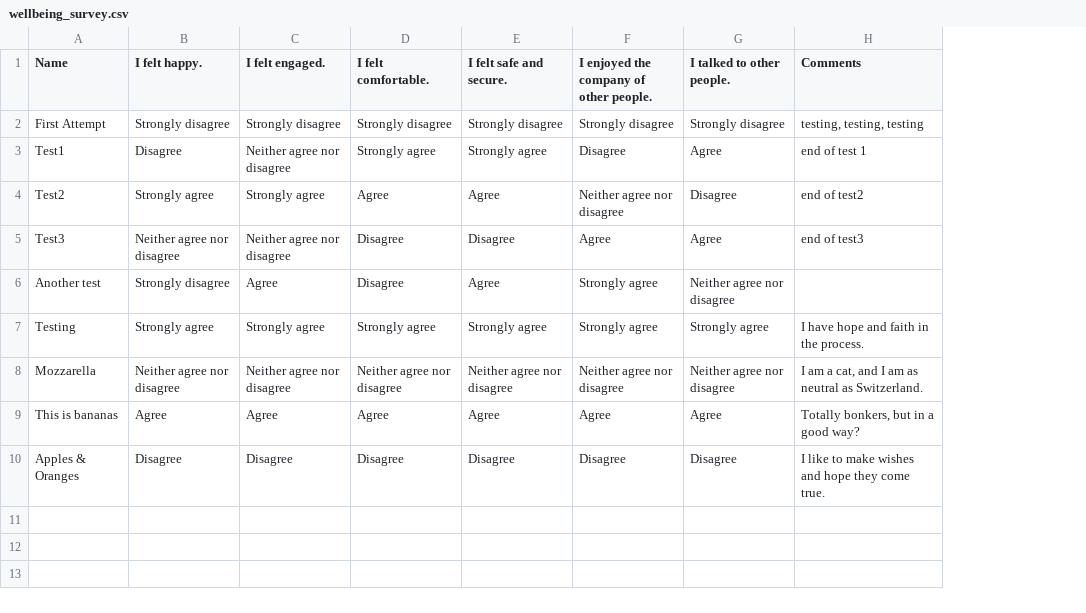
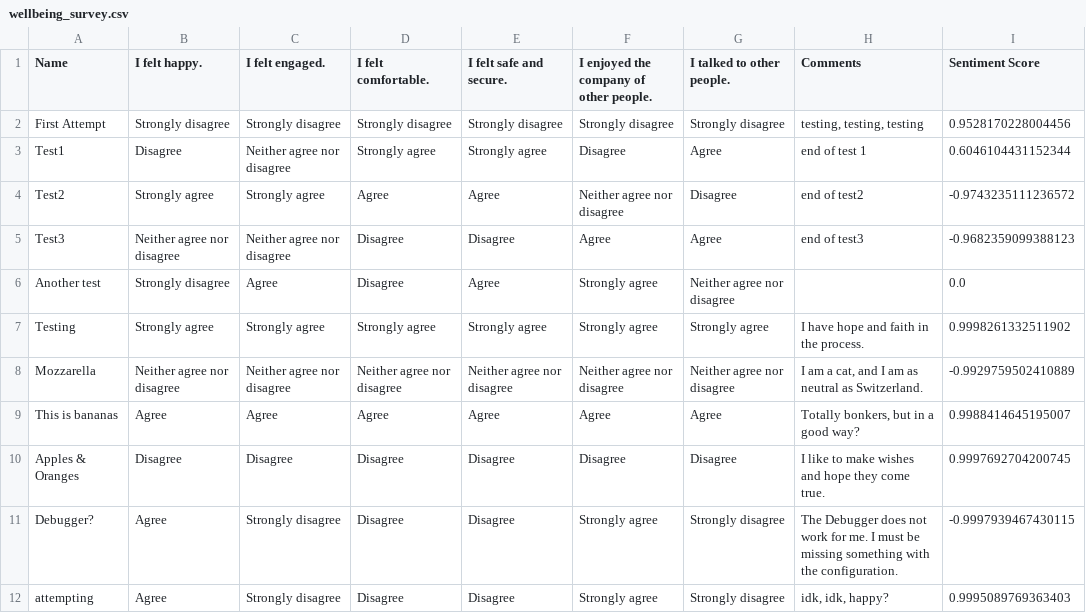
Before and after one commit to atate100/atate_HCI584_project, a CSV file: data/wellbeing_survey.csv, drawn as a sheet; the diff names each change by its address in the sheet, - before the commit and + after, or states it on an @@ line.

Commit message:
Updates to use relative paths, working on Flask for display of results in web browser, changed sentiment analysis to append the csv file with text analysis result, changed labels on sentiment bar chart display

```diff
--- a/data/wellbeing_survey.csv
+++ b/data/wellbeing_survey.csv
+column I (Sentiment Score), rows 2-10: 0.9528170228004456 | 0.6046104431152344 | -0.9743235111236572 | -0.9682359099388123 | 0.0 | 0.9998261332511902 | -0.9929759502410889 | 0.9988414645195007 | 0.9997692704200745
+row 11: Debugger? | Agree | Strongly disagree | Disagree | Disagree | Strongly agree | Strongly disagree | The Debugger does not work for me. I must be missing something with the configuration. | -0.9997939467430115
+row 12: attempting | Agree | Strongly disagree | Disagree | Disagree | Strongly agree | Strongly disagree | idk, idk, happy? | 0.9995089769363403
```
Also changed, not shown: 8 other files.
